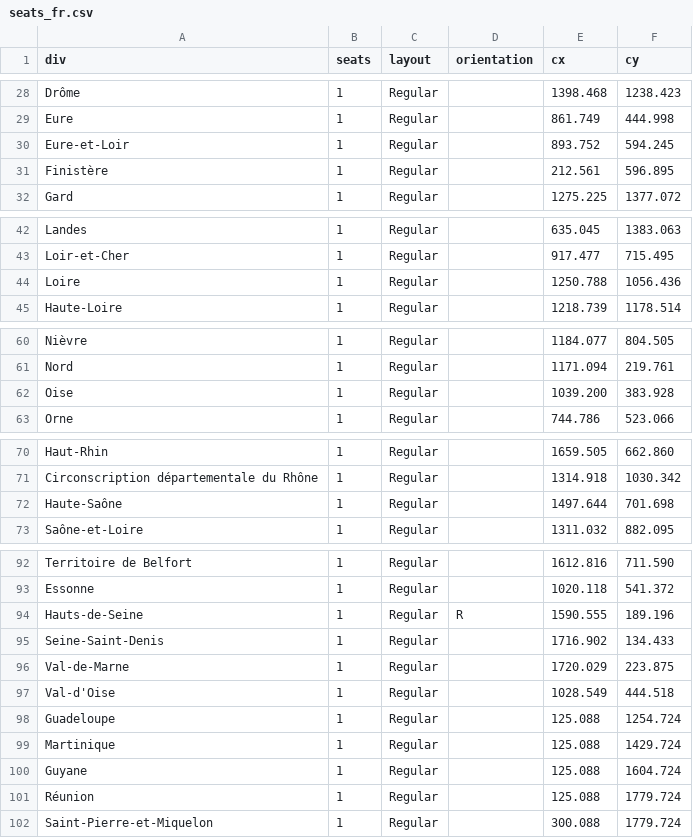
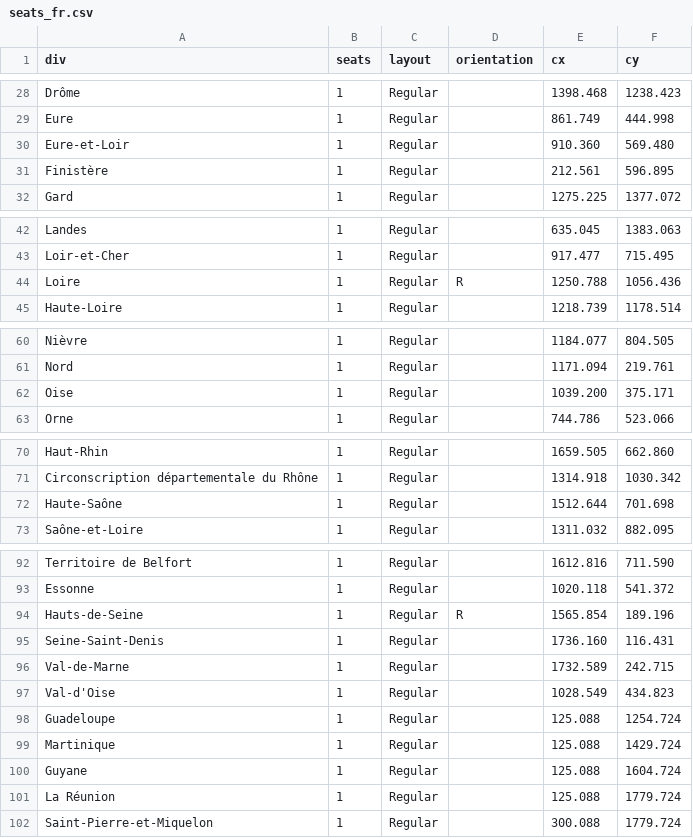
Before and after one commit to J-Rohault-dF/IPGM3-, a CSV file: data/seats_fr.csv, drawn as a sheet; only a part is shown, gaps mark what is left out; the diff covers the shown part only.

```diff
--- a/data/seats_fr.csv
+++ b/data/seats_fr.csv
@@ -29,3 +29,3 @@ Drôme;1;Regular;;1398.468;1238.423
 Eure;1;Regular;;861.749;444.998
-Eure-et-Loir;1;Regular;;893.752;594.245
+Eure-et-Loir;1;Regular;;910.360;569.480
 Finistère;1;Regular;;212.561;596.895
@@ -43,3 +43,3 @@ Landes;1;Regular;;635.045;1383.063
 Loir-et-Cher;1;Regular;;917.477;715.495
-Loire;1;Regular;;1250.788;1056.436
+Loire;1;Regular;R;1250.788;1056.436
 Haute-Loire;1;Regular;;1218.739;1178.514
@@ -61,3 +61,3 @@ Nièvre;1;Regular;;1184.077;804.505
 Nord;1;Regular;;1171.094;219.761
-Oise;1;Regular;;1039.200;383.928
+Oise;1;Regular;;1039.200;375.171
 Orne;1;Regular;;744.786;523.066
@@ -71,3 +71,3 @@ Haut-Rhin;1;Regular;;1659.505;662.860
 Circonscription départementale du Rhône;1;Regular;;1314.918;1030.342
-Haute-Saône;1;Regular;;1497.644;701.698
+Haute-Saône;1;Regular;;1512.644;701.698
 Saône-et-Loire;1;Regular;;1311.032;882.095
@@ -93,6 +93,6 @@ Territoire de Belfort;1;Regular;;1612.816;711.590
 Essonne;1;Regular;;1020.118;541.372
-Hauts-de-Seine;1;Regular;R;1590.555;189.196
-Seine-Saint-Denis;1;Regular;;1716.902;134.433
-Val-de-Marne;1;Regular;;1720.029;223.875
-Val-d'Oise;1;Regular;;1028.549;444.518
+Hauts-de-Seine;1;Regular;R;1565.854;189.196
+Seine-Saint-Denis;1;Regular;;1736.160;116.431
+Val-de-Marne;1;Regular;;1732.589;242.715
+Val-d'Oise;1;Regular;;1028.549;434.823
 Guadeloupe;1;Regular;;125.088;1254.724
@@ -100,3 +100,3 @@ Martinique;1;Regular;;125.088;1429.724
 Guyane;1;Regular;;125.088;1604.724
-Réunion;1;Regular;;125.088;1779.724
+La Réunion;1;Regular;;125.088;1779.724
 Saint-Pierre-et-Miquelon;1;Regular;;300.088;1779.724
```
Also changed, not shown: 1 edited cell elsewhere in this file, data/candidates_fr.csv, data/parties_fr.csv, 4 other files.
